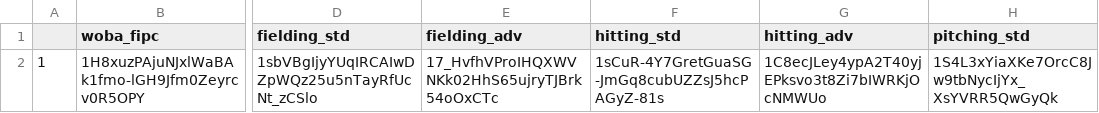
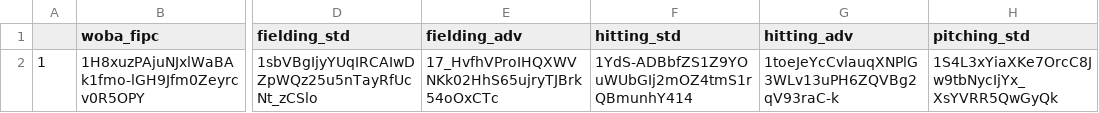
Before and after one commit to axelmora/lmb_statsapp, a CSV file: lmb_stats/gs_ids.csv, drawn as a sheet; only a part is shown, gaps mark what is left out; the diff names each change by its address in the sheet, - before the commit and + after, or states it on an @@ line.

Commit message:
google sheets access optimized

```diff
--- a/lmb_stats/gs_ids.csv
+++ b/lmb_stats/gs_ids.csv
-F2 (hitting_std): 1sCuR-4Y7GretGuaSG-JmGq8cubUZZsJ5hcPAGyZ-81s
+F2 (hitting_std): 1YdS-ADBbfZS1Z9YOuWUbGIj2mOZ4tmS1rQBmunhY414
-G2 (hitting_adv): 1C8ecJLey4ypA2T40yjEPksvo3t8Zi7bIWRKjOcNMWUo
+G2 (hitting_adv): 1toeJeYcCvlauqXNPlG3WLv13uPH6ZQVBg2qV93raC-k
```
Also changed, not shown: 10 other files.
